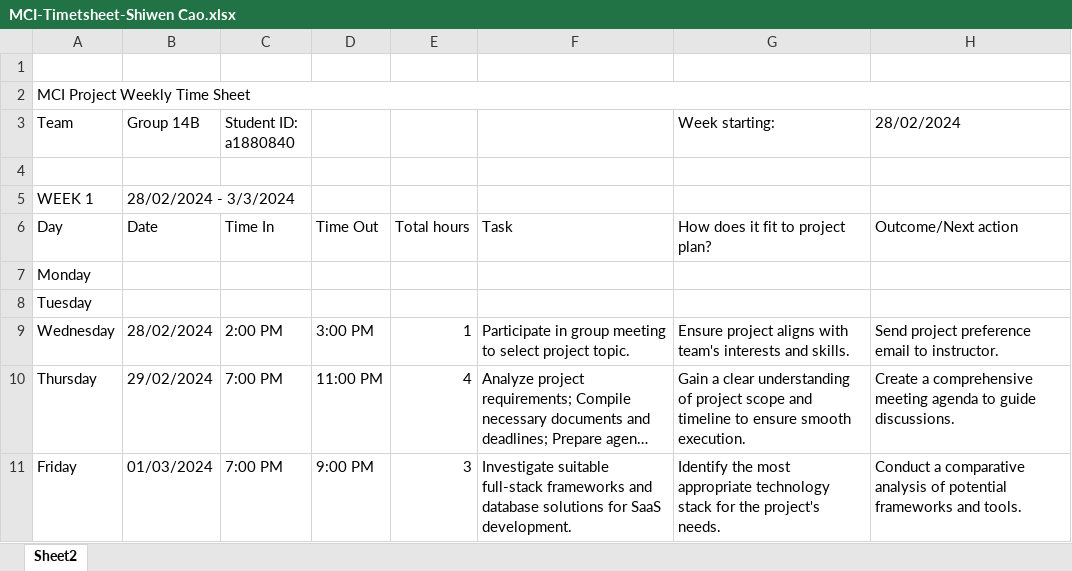
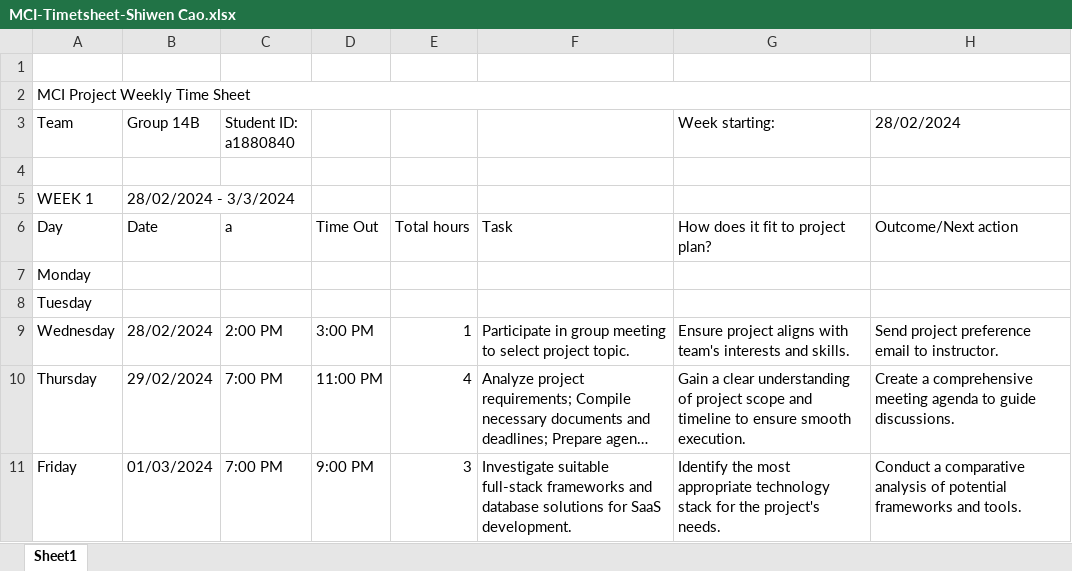
Before and after one commit to VickyGe22/fianlyear-teamProject-discussionForum, an Excel workbook: ProjectManagementFolder/a1880840 Shiwen Cao/MCI-Timetsheet-Shiwen Cao.xlsx, sheet Sheet1, drawn as a sheet; only a part is shown; long unchanged cells end in …; values as stored, in another font and other column widths than the file's, no cell formats; the diff names each change by its address in the sheet, - before the commit and + after, or states it on an @@ line.

```diff
--- a/ProjectManagementFolder/a1880840 Shiwen Cao/MCI-Timetsheet-Shiwen Cao.xlsx (sheet Sheet1)
+++ b/ProjectManagementFolder/a1880840 Shiwen Cao/MCI-Timetsheet-Shiwen Cao.xlsx (sheet Sheet1)
-sheet tab: Sheet2
+sheet tab: Sheet1
-C6 (Student ID: a1880840): Time In
+C6 (Student ID: a1880840): a
```
Also changed, not shown: cell formats, 4 other files.
